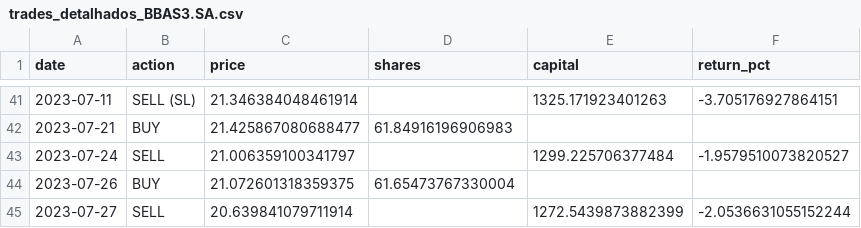
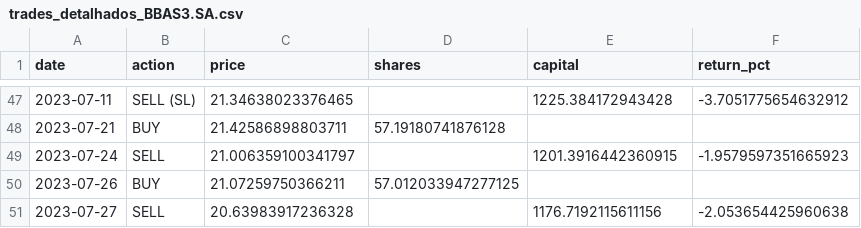
Before and after one commit to CaioSantdev/FinanceNeuralNetwork, a CSV file: LSTM/csv/trades/trades_detalhados_BBAS3.SA.csv, drawn as a sheet; only a part is shown, gaps mark what is left out; the diff covers the shown part only.

```diff
--- a/LSTM/csv/trades/trades_detalhados_BBAS3.SA.csv
+++ b/LSTM/csv/trades/trades_detalhados_BBAS3.SA.csv
@@ -41,5 +47,5 @@ date,action,price,shares,capital,return_pct
-2023-07-11,SELL (SL),21.346384048461914,,1325.171923401263,-3.705176927864151
-2023-07-21,BUY,21.425867080688477,61.84916196906983,,
-2023-07-24,SELL,21.006359100341797,,1299.225706377484,-1.9579510073820527
-2023-07-26,BUY,21.072601318359375,61.65473767330004,,
-2023-07-27,SELL,20.639841079711914,,1272.5439873882399,-2.0536631055152244
+2023-07-11,SELL (SL),21.34638023376465,,1225.384172943428,-3.7051775654632912
+2023-07-21,BUY,21.42586898803711,57.19180741876128,,
+2023-07-24,SELL,21.006359100341797,,1201.3916442360915,-1.9579597351665923
+2023-07-26,BUY,21.07259750366211,57.012033947277125,,
+2023-07-27,SELL,20.63983917236328,,1176.7192115611156,-2.053654425960638
```
Also changed, not shown: 10 added rows, 4 removed rows and 84 edited cells elsewhere in this file, LSTM/csv/trades/resultados_tcc_detalhadosBBAS3.SA.csv, 7 other files.
